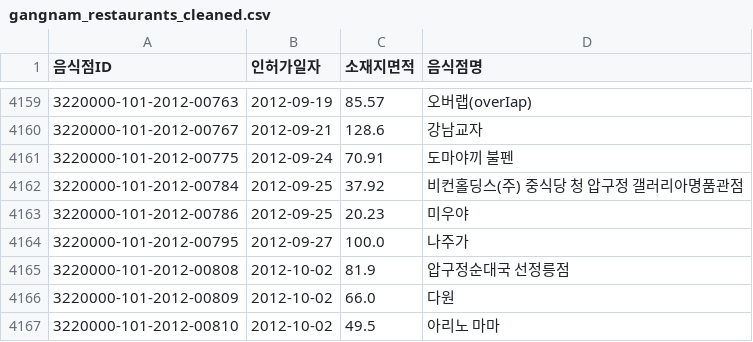
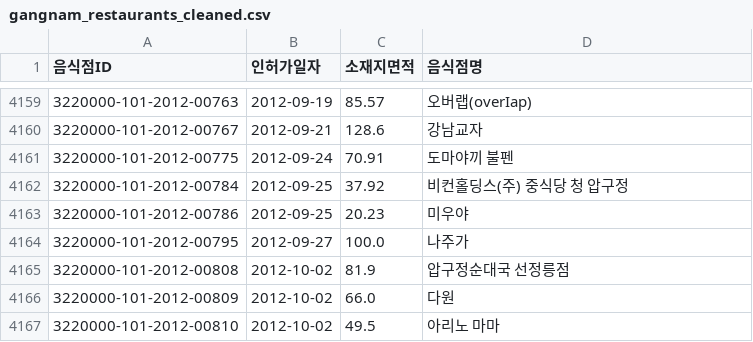
Before and after one commit to 4und-Cloud/TablePick-AI, a CSV file: data/interim/gangnam_restaurants_cleaned.csv, drawn as a sheet; only a part is shown, gaps mark what is left out.

```diff
--- a/data/interim/gangnam_restaurants_cleaned.csv
+++ b/data/interim/gangnam_restaurants_cleaned.csv
@@ -4161,3 +4161,3 @@
 3220000-101-2012-00775,2012-09-24,70.91,도마야끼 불펜
-3220000-101-2012-00784,2012-09-25,37.92,비컨홀딩스(주) 중식당 청 압구정 갤러리아명품관점
+3220000-101-2012-00784,2012-09-25,37.92,비컨홀딩스(주) 중식당 청 압구정
 3220000-101-2012-00786,2012-09-25,20.23,미우야
```
Also changed, not shown: 1 other file.
